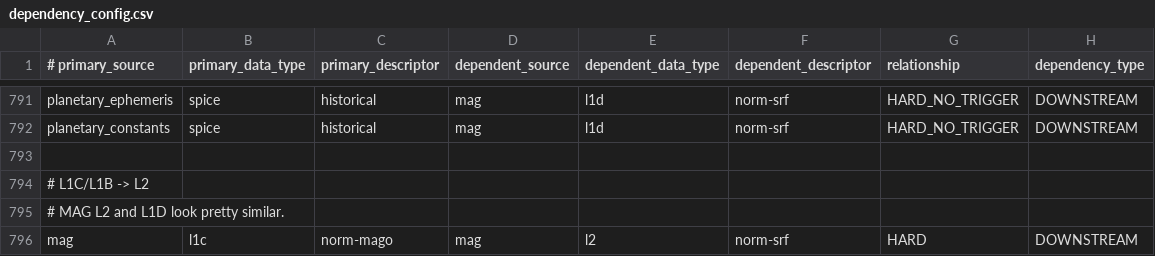
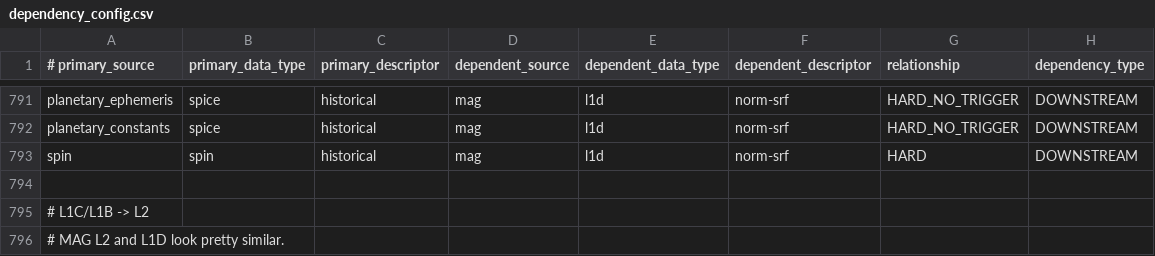
Before and after one commit to laspsandoval/sds-data-manager, a CSV file: sds_data_manager/lambda_code/SDSCode/pipeline_lambdas/dependency_config.csv, drawn as a sheet; only a part is shown, gaps mark what is left out; the shorter side is filled out with more unchanged rows.

Commit message:
FIX: MAG L1d needs spin as a dependency for processing (#1007)

```diff
--- a/sds_data_manager/lambda_code/SDSCode/pipeline_lambdas/dependency_config.csv
+++ b/sds_data_manager/lambda_code/SDSCode/pipeline_lambdas/dependency_config.csv
@@ -792,2 +792,3 @@ planetary_ephemeris, spice, historical, mag, l1d, norm-srf, HARD_NO_TRIGGER, DOW
 planetary_constants, spice, historical, mag, l1d, norm-srf, HARD_NO_TRIGGER, DOWNSTREAM
+spin, spin, historical, mag, l1d, norm-srf, HARD, DOWNSTREAM
 
```
